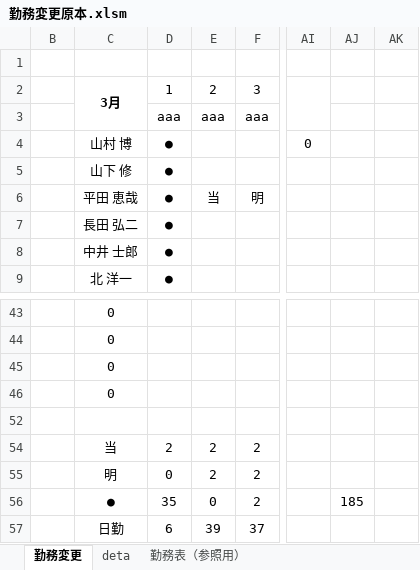
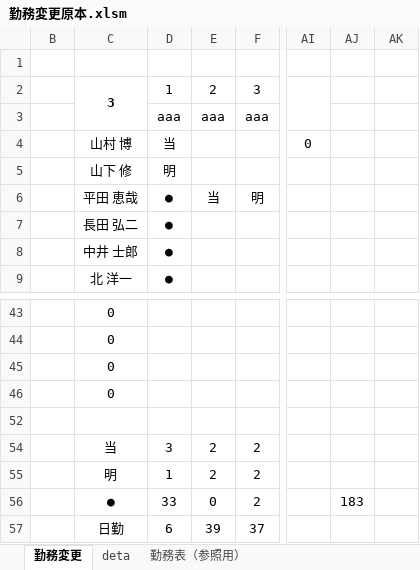
Before and after one commit to multikokoiti1998/shift_app, an Excel workbook: shift_manager/勤務変更原本.xlsm, sheet 勤務変更, drawn as a sheet; only a part is shown, gaps mark what is left out; values as stored, in another font and other column widths than the file's, no borders; charts and pictures and conditional formats not drawn; the diff names each change by its address in the sheet, - before the commit and + after, or states it on an @@ line.

```diff
--- a/shift_manager/勤務変更原本.xlsm (sheet 勤務変更)
+++ b/shift_manager/勤務変更原本.xlsm (sheet 勤務変更)
-C2: 3月
+C2: 3
-D4: ●
+D4: 当
-D5: ●
+D5: 明
-D54: 2
+D54: 3
-D55: 0
+D55: 1
-D56: 35
+D56: 33
-AJ56: 185
+AJ56: 183
```
Also changed, not shown: sheet Time Pro 入力フォーム（管理者用）, sheet 勤務表（参照用）, sheet deta, hidden cells, charts or pictures, 2 other files.
